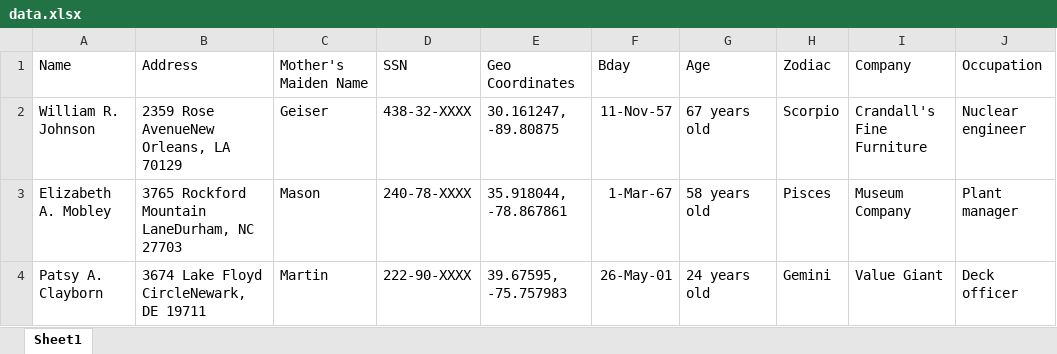
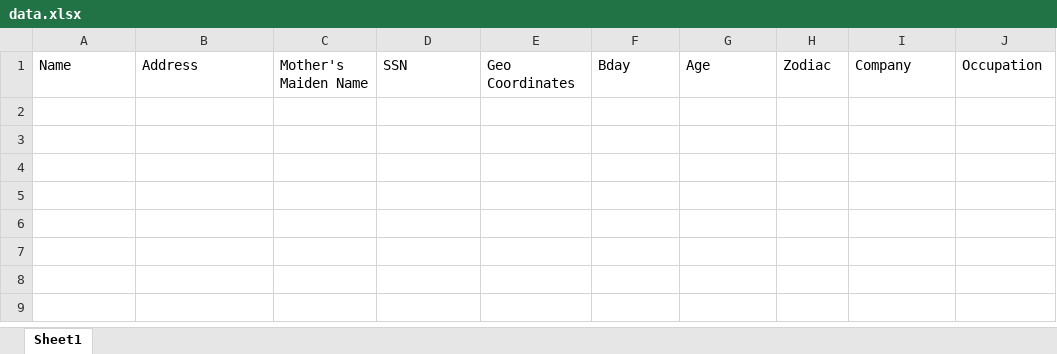
Before and after one commit to javlim/IPI_Technical_Exam, an Excel workbook: excel/data.xlsx, sheet Sheet1, drawn as a sheet; values as stored, in another font and other column widths than the file's, no borders; the diff names each change by its address in the sheet, - before the commit and + after, or states it on an @@ line.

```diff
--- a/excel/data.xlsx (sheet Sheet1)
+++ b/excel/data.xlsx (sheet Sheet1)
-row 2: William R. Johnson | 2359 Rose AvenueNew Orleans, LA 70129 | Geiser | 438-32-XXXX | 30.161247, -89.80875 | 11-Nov-57 | 67 years old | Scorpio | Crandall's Fine Furniture | Nuclear engineer
-row 3: Elizabeth A. Mobley | 3765 Rockford Mountain LaneDurham, NC 27703 | Mason | 240-78-XXXX | 35.918044, -78.867861 | 1-Mar-67 | 58 years old | Pisces | Museum Company | Plant manager
-row 4: Patsy A. Clayborn | 3674 Lake Floyd CircleNewark, DE 19711 | Martin | 222-90-XXXX | 39.67595, -75.757983 | 26-May-01 | 24 years old | Gemini | Value Giant | Deck officer
```
Also changed, not shown: 12 other files.
